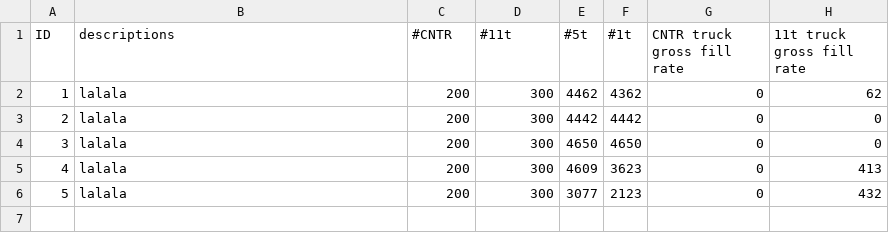
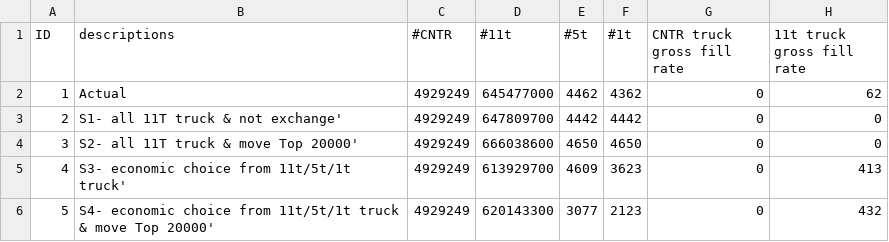
Before and after one commit to HarperKoo/django_angular, a CSV file: summary.csv, drawn as a sheet; only a part is shown; the diff names each change by its address in the sheet, - before the commit and + after, or states it on an @@ line.

```diff
--- a/summary.csv
+++ b/summary.csv
-B2 (descriptions): lalala
+B2 (descriptions): Actual
-C2:C6 (#CNTR): 200
+C2:C6 (#CNTR): 4929249
-D2 (#11t): 300
+D2 (#11t): 645477000
-B3 (descriptions): lalala
+B3 (descriptions): S1- all 11T truck & not exchange'
-D3 (#11t): 300
+D3 (#11t): 647809700
-B4 (descriptions): lalala
+B4 (descriptions): S2- all 11T truck & move Top 20000'
-D4 (#11t): 300
+D4 (#11t): 666038600
-B5 (descriptions): lalala
+B5 (descriptions): S3- economic choice from 11t/5t/1t truck'
-D5 (#11t): 300
+D5 (#11t): 613929700
-B6 (descriptions): lalala
+B6 (descriptions): S4- economic choice from 11t/5t/1t truck & move Top 20000'
-D6 (#11t): 300
+D6 (#11t): 620143300
```
Also changed, not shown: drill.csv, monitor/drill.csv, 4 other files.
